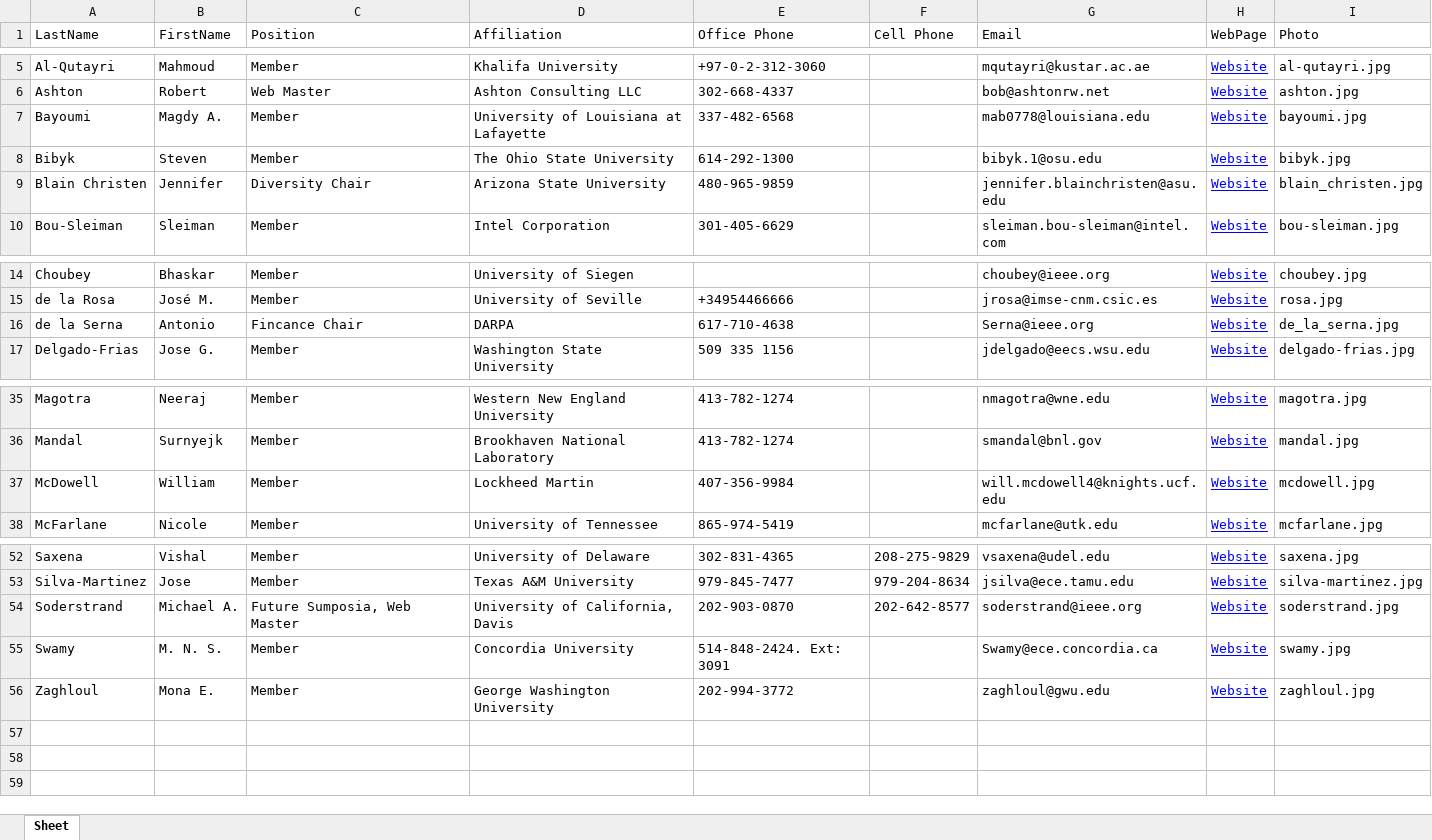
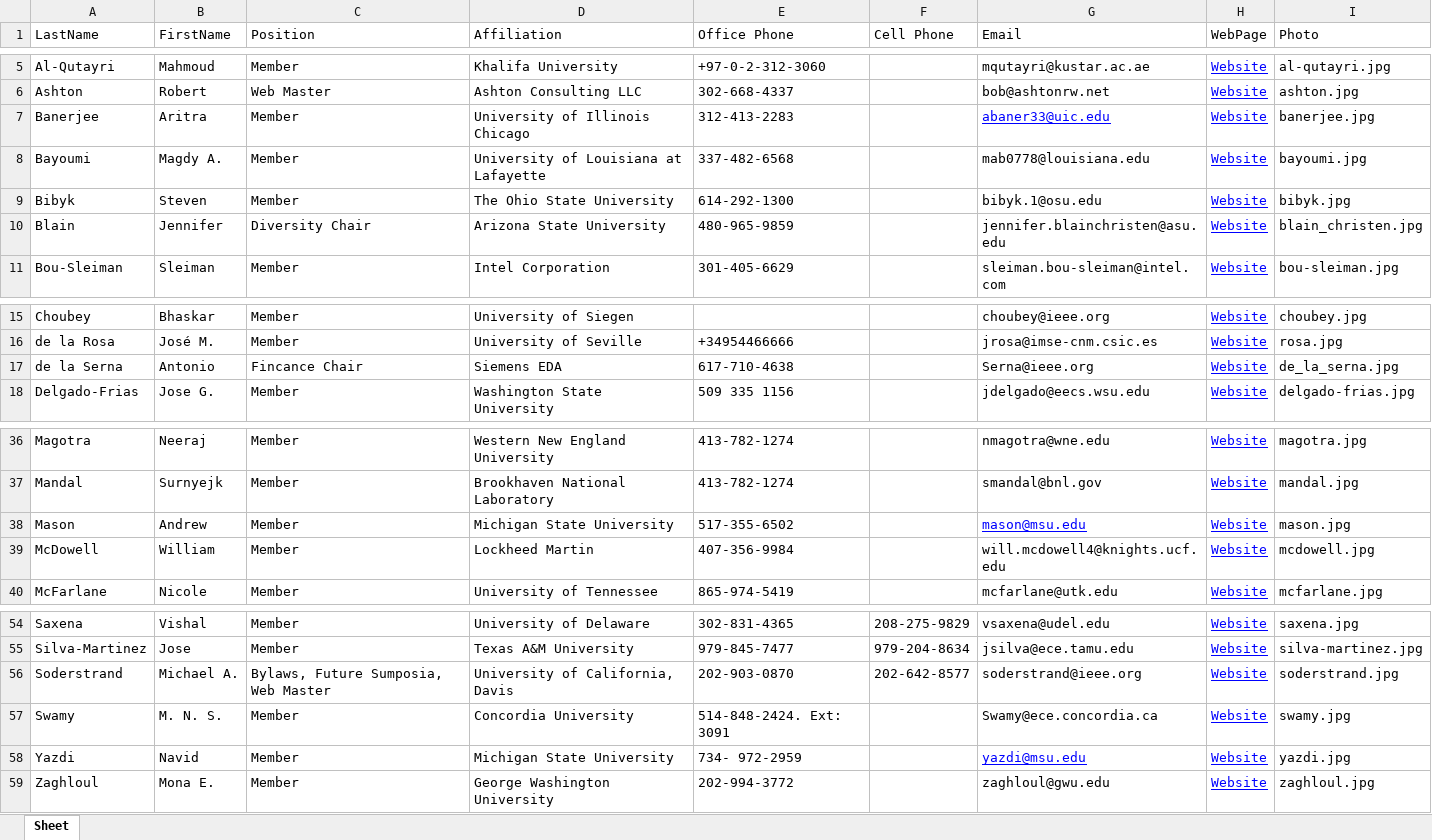
Before and after one commit to soderstrand/mwscas, an Excel workbook: excell/steering_committee.xlsx, sheet Sheet, drawn as a sheet; only a part is shown, gaps mark what is left out; values as stored, in another font and other column widths than the file's, no borders; addresses are those after the commit; the diff names each change by its address in the sheet, - before the commit and + after, or states it on an @@ line.

Commit message:
Update Steering Committee

```diff
--- a/excell/steering_committee.xlsx (sheet Sheet)
+++ b/excell/steering_committee.xlsx (sheet Sheet)
+row 7: Banerjee | Aritra | Member | University of Illinois Chicago | 312-413-2283 |  | abaner33@uic.edu | Website | banerjee.jpg
-A10 (LastName): Blain Christen
+A10 (LastName): Blain
-D17 (Affiliation): DARPA
+D17 (Affiliation): Siemens EDA
+row 38: Mason | Andrew | Member | Michigan State University | 517-355-6502 |  | mason@msu.edu | Website | mason.jpg
-C56 (Position): Future Sumposia, Web Master
+C56 (Position): Bylaws, Future Sumposia, Web Master
+row 58: Yazdi | Navid | Member | Michigan State University | 734- 972-2959 |  | yazdi@msu.edu | Website | yazdi.jpg
```
Also changed, not shown: 9 other files.
